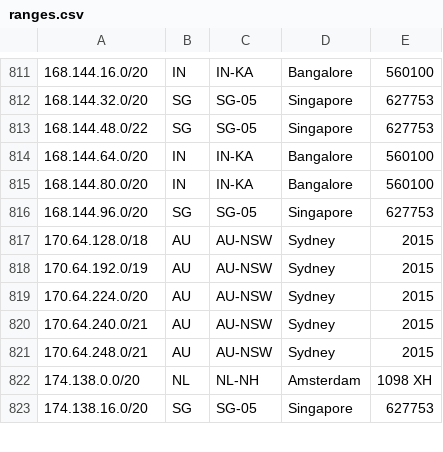
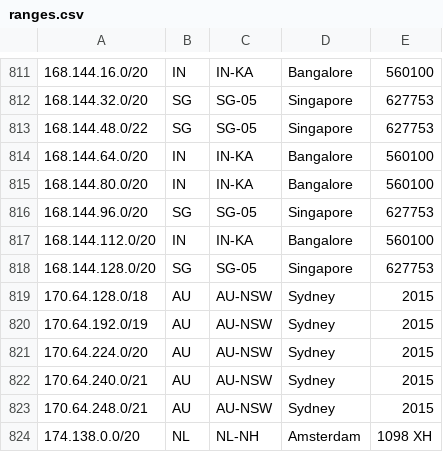
Before and after one commit to duyhenryer/cloud-ip-ranges, a CSV file: data/digitalocean/ranges.csv, drawn as a sheet; only a part is shown, gaps mark what is left out; the shorter side is filled out with more unchanged rows.

Commit message:
chore: update IP ranges - 2026-04-23 20:47:22 UTC

```diff
--- a/data/digitalocean/ranges.csv
+++ b/data/digitalocean/ranges.csv
@@ -816,2 +816,4 @@
 168.144.96.0/20,SG,SG-05,Singapore,627753
+168.144.112.0/20,IN,IN-KA,Bangalore,560100
+168.144.128.0/20,SG,SG-05,Singapore,627753
 170.64.128.0/18,AU,AU-NSW,Sydney,2015
```
Also changed, not shown: 3 other files.
